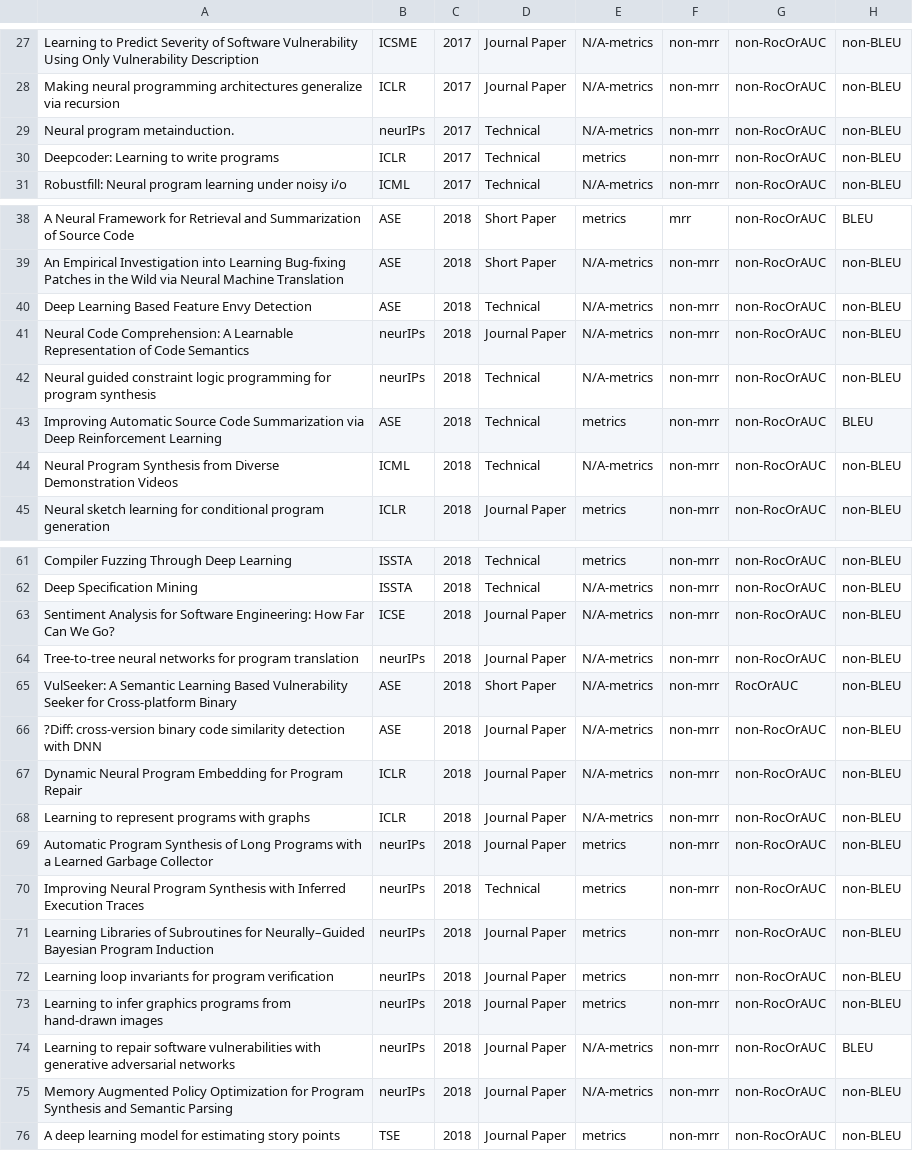
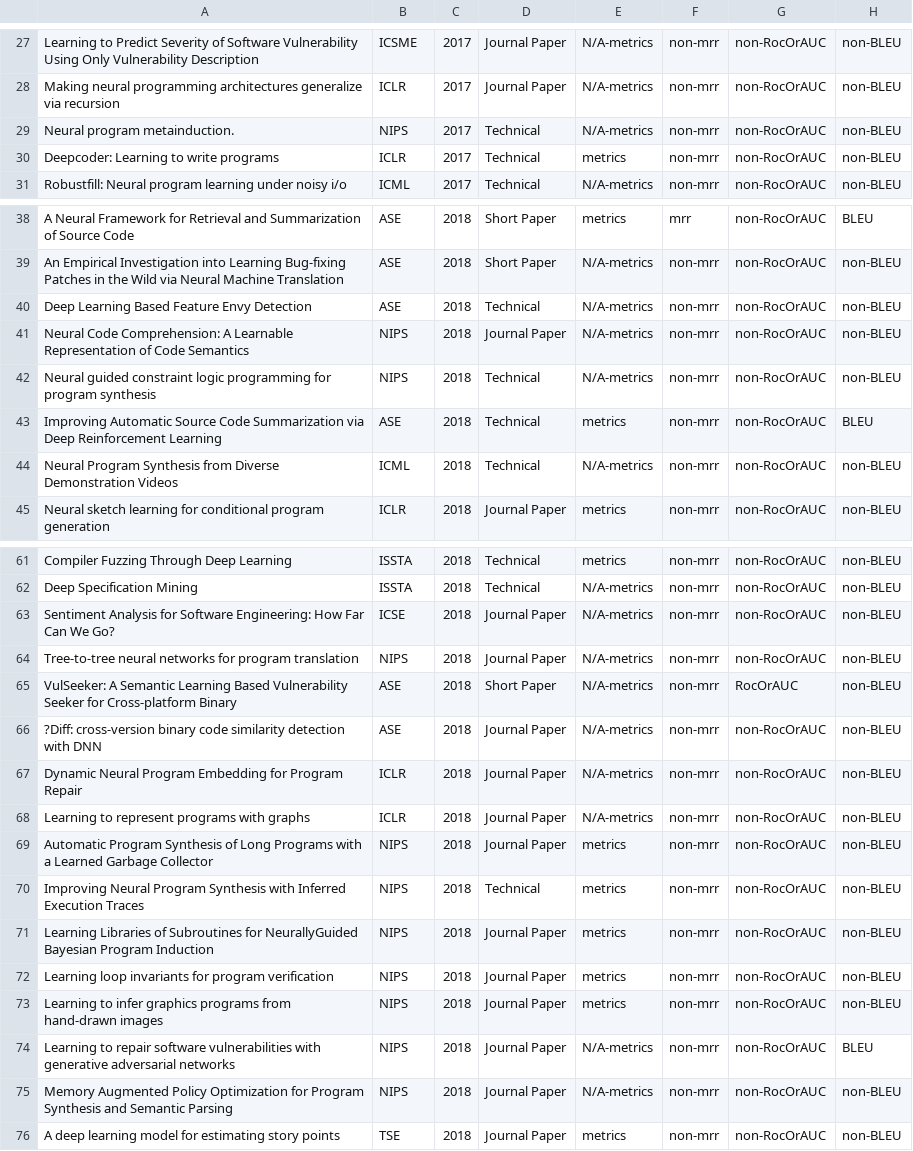
Before and after one commit to WM-SEMERU/dl4se, a CSV file: data/Dl4SE-Dataset.csv, drawn as a sheet; only a part is shown, gaps mark what is left out; the diff names each change by its address in the sheet, - before the commit and + after, or states it on an @@ line.

Commit message:
Update Dl4SE-Dataset.csv
Fixing some discontinuities.

```diff
--- a/data/Dl4SE-Dataset.csv
+++ b/data/Dl4SE-Dataset.csv
-B29: neurIPs
+B29: NIPS
-B41:B42: neurIPs
+B41:B42: NIPS
-B64: neurIPs
+B64: NIPS
-B69:B75: neurIPs
+B69:B75: NIPS
-A71: …Subroutines for Neurally–Guided Bayesian Program…
+A71: …Subroutines for NeurallyGuided Bayesian Program…
```
